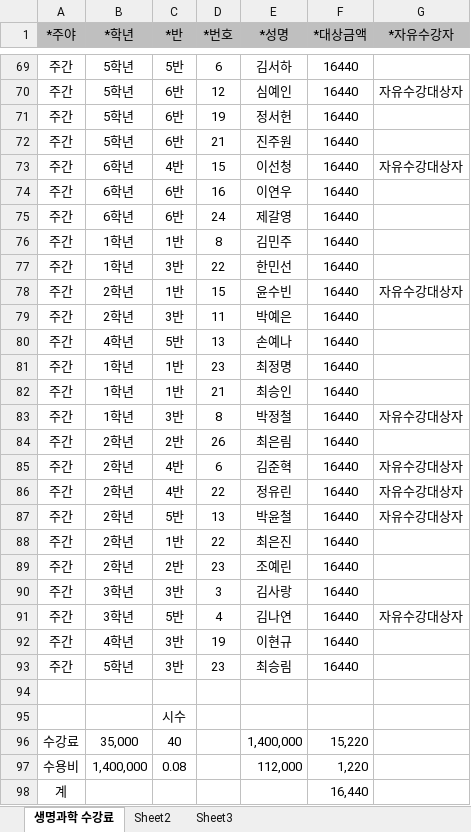
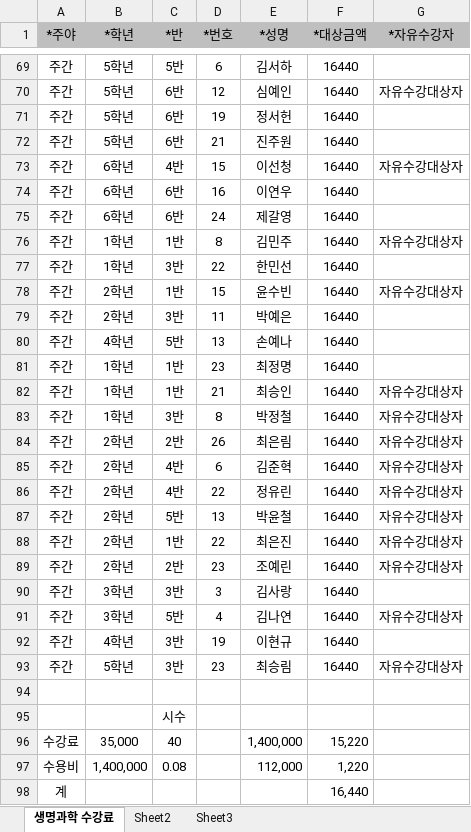
Before and after one commit to supos7/afterSchClass, an Excel workbook: 2016년 수강료 계산 6월/생명과학수강료.xlsx, sheet 생명과학 수강료, drawn as a sheet; only a part is shown, gaps mark what is left out; values as stored, in another font and other column widths than the file's, no borders; the diff names each change by its address in the sheet, - before the commit and + after, or states it on an @@ line.

```diff
--- a/2016년 수강료 계산 6월/생명과학수강료.xlsx (sheet 생명과학 수강료)
+++ b/2016년 수강료 계산 6월/생명과학수강료.xlsx (sheet 생명과학 수강료)
-G76 (*자유수강자): (empty)
+G76 (*자유수강자): 자유수강대상자
-G82 (*자유수강자): (empty)
+G82 (*자유수강자): 자유수강대상자
-G84 (*자유수강자): (empty)
+G84 (*자유수강자): 자유수강대상자
-G88:G89 (*자유수강자): (empty)
+G88:G89 (*자유수강자): 자유수강대상자
-G93 (*자유수강자): (empty)
+G93 (*자유수강자): 자유수강대상자
```
Also changed, not shown: 2016년 수강료 계산 6월/미술수강료.xlsx, 2016년 수강료 계산 6월/방송댄스수강료.xlsx, 21 other files.
